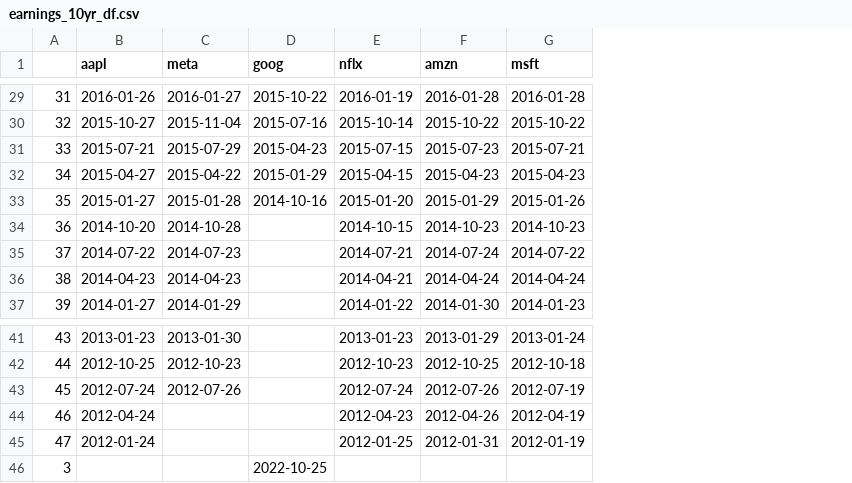
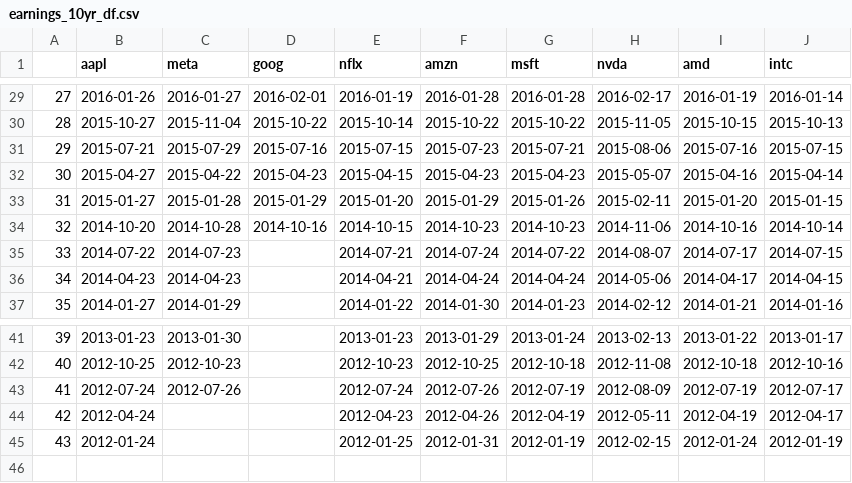
Before and after one commit to sunnydigital/ptsa-f22, a CSV file: data_processing/earnings_10yr_df.csv, drawn as a sheet; only a part is shown, gaps mark what is left out; removed rows and columns are numbered as before the commit, all else as after; the diff covers the shown part only; the diff names each change by its address in the sheet, - before the commit and + after, or states it on an @@ line.

```diff
--- a/data_processing/earnings_10yr_df.csv
+++ b/data_processing/earnings_10yr_df.csv
+column H (nvda), rows 29-37: 2016-02-17 | 2015-11-05 | 2015-08-06 | 2015-05-07 | 2015-02-11 | 2014-11-06 | 2014-08-07 | 2014-05-06 | 2014-02-12; rows 41-45: 2013-02-13 | 2012-11-08 | 2012-08-09 | 2012-05-11 | 2012-02-15
+column I (amd), rows 29-37: 2016-01-19 | 2015-10-15 | 2015-07-16 | 2015-04-16 | 2015-01-20 | 2014-10-16 | 2014-07-17 | 2014-04-17 | 2014-01-21; rows 41-45: 2013-01-22 | 2012-10-18 | 2012-07-19 | 2012-04-19 | 2012-01-24
+column J (intc), rows 29-37: 2016-01-14 | 2015-10-13 | 2015-07-15 | 2015-04-14 | 2015-01-15 | 2014-10-14 | 2014-07-15 | 2014-04-15 | 2014-01-16; rows 41-45: 2013-01-17 | 2012-10-16 | 2012-07-17 | 2012-04-17 | 2012-01-19
@@ column A renumbered between rows 2 and 45 @@
-D29 (goog): 2015-10-22
+D29 (goog): 2016-02-01
-D30 (goog): 2015-07-16
+D30 (goog): 2015-10-22
-D31 (goog): 2015-04-23
+D31 (goog): 2015-07-16
-D32 (goog): 2015-01-29
+D32 (goog): 2015-04-23
-D33 (goog): 2014-10-16
+D33 (goog): 2015-01-29
-D34 (goog): (empty)
+D34 (goog): 2014-10-16
-row 46: 3 |  |  | 2022-10-25
```
Also changed, not shown: 27 edited cells elsewhere in this file, 2 other files.
